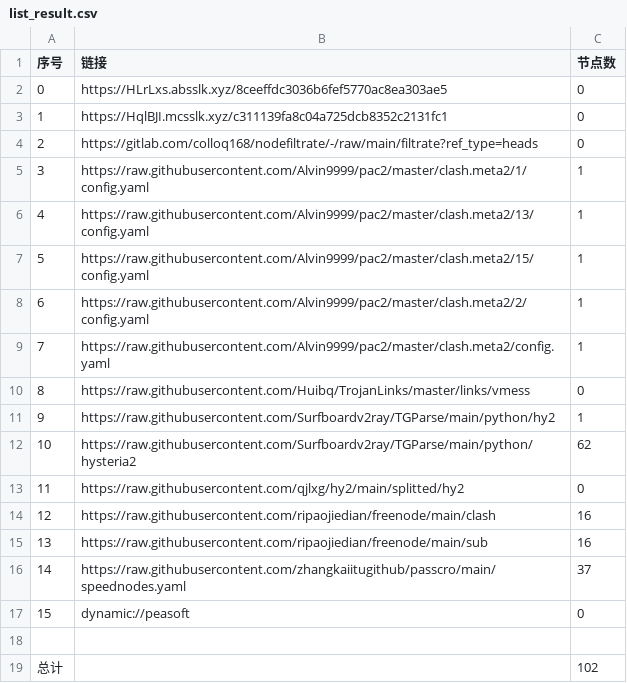
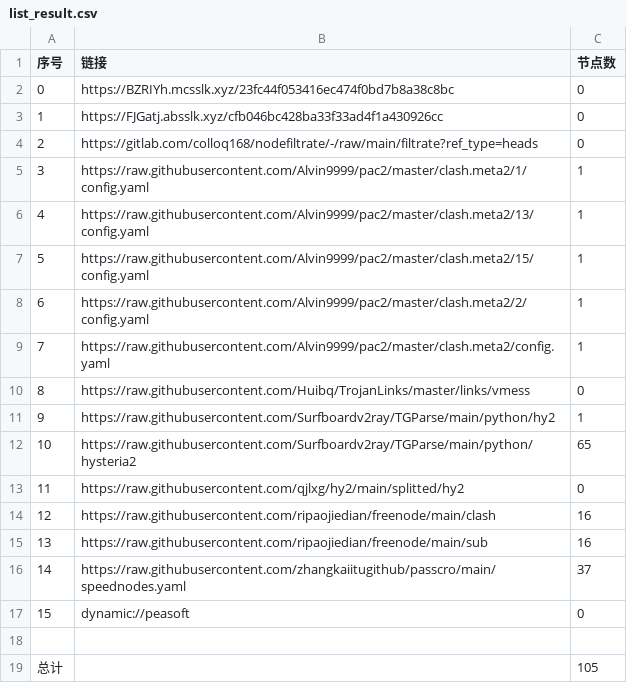
Before and after one commit to wokaotianshi123/NoMoreWalls, a CSV file: list_result.csv, drawn as a sheet.

```diff
--- a/list_result.csv
+++ b/list_result.csv
@@ -1,4 +1,4 @@
 序号,链接,节点数
-0,https://HLrLxs.absslk.xyz/8ceeffdc3036b6fef5770ac8ea303ae5,0
-1,https://HqlBJI.mcsslk.xyz/c311139fa8c04a725dcb8352c2131fc1,0
+0,https://BZRIYh.mcsslk.xyz/23fc44f053416ec474f0bd7b8a38c8bc,0
+1,https://FJGatj.absslk.xyz/cfb046bc428ba33f33ad4f1a430926cc,0
 2,https://gitlab.com/colloq168/nodefiltrate/-/raw/main/filtrate?ref_type=heads,0
@@ -11,3 +11,3 @@
 9,https://raw.githubusercontent.com/Surfboardv2ray/TGParse/main/python/hy2,1
-10,https://raw.githubusercontent.com/Surfboardv2ray/TGParse/main/python/hysteria2,62
+10,https://raw.githubusercontent.com/Surfboardv2ray/TGParse/main/python/hysteria2,65
 11,https://raw.githubusercontent.com/qjlxg/hy2/main/splitted/hy2,0
@@ -18,2 +18,2 @@
 
-总计,,102
+总计,,105
```
Also changed, not shown: 6 other files.
